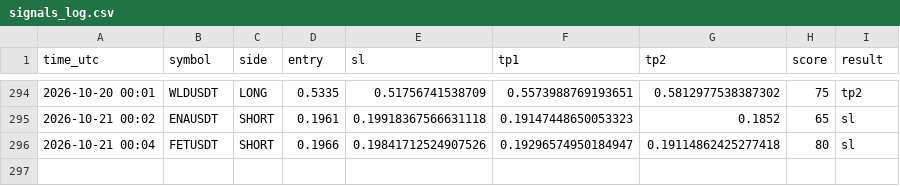
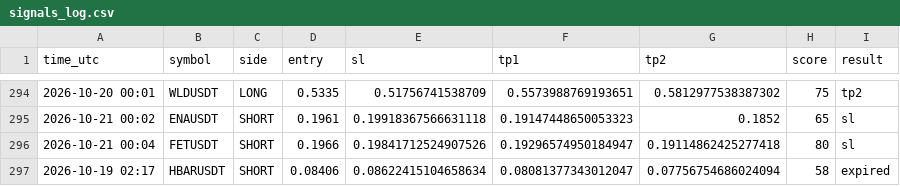
Before and after one commit to earnmoneyeasly/signal-bot, a CSV file: signals_log.csv, drawn as a sheet; only a part is shown, gaps mark what is left out.

```diff
--- a/signals_log.csv
+++ b/signals_log.csv
@@ -296 +296,2 @@ time_utc,symbol,side,entry,sl,tp1,tp2,score,result
 2026-10-21 00:04,FETUSDT,SHORT,0.1966,0.19841712524907526,0.19296574950184947,0.19114862425277418,80,sl
+2026-10-19 02:17,HBARUSDT,SHORT,0.08406,0.08622415104658634,0.08081377343012047,0.07756754686024094,58,expired
```
Also changed, not shown: 2 other files.
